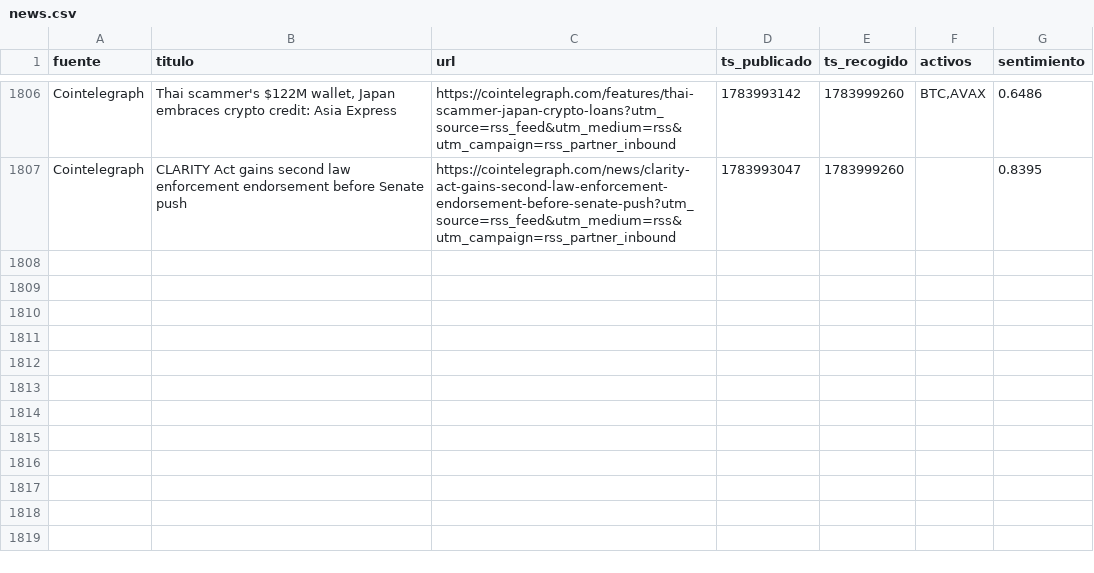
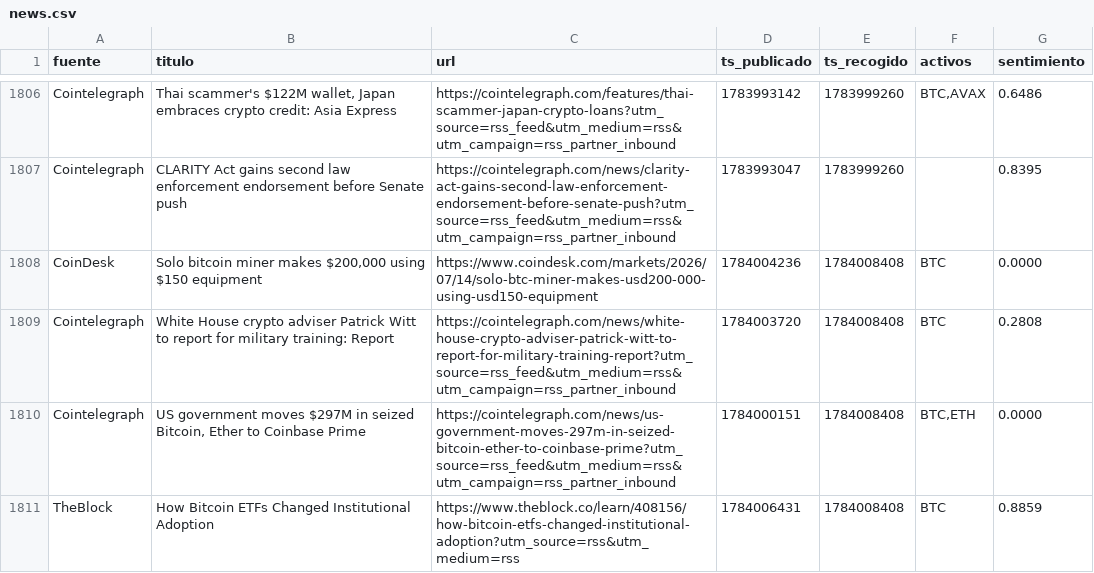
Before and after one commit to marcosgcuenta1/trading-bot, a CSV file: data/news.csv, drawn as a sheet; only a part is shown, gaps mark what is left out.

```diff
--- a/data/news.csv
+++ b/data/news.csv
@@ -1807 +1807,5 @@ Cointelegraph,"Thai scammer's $122M wallet, Japan embraces crypto credit: Asia E
 Cointelegraph,CLARITY Act gains second law enforcement endorsement before Senate push,https://cointelegraph.com/news/clarity-act-gains-second-law-enforcement-endorsement-before-senate-push?utm_source=rss_feed&utm_medium=rss&utm_campaign=rss_partner_inbound,1783993047,1783999260,,0.8395
+CoinDesk,"Solo bitcoin miner makes $200,000 using $150 equipment",https://www.coindesk.com/markets/2026/07/14/solo-btc-miner-makes-usd200-000-using-usd150-equipment,1784004236,1784008408,BTC,0.0000
+Cointelegraph,White House crypto adviser Patrick Witt to report for military training: Report,https://cointelegraph.com/news/white-house-crypto-adviser-patrick-witt-to-report-for-military-training-report?utm_source=rss_feed&utm_medium=rss&utm_campaign=rss_partner_inbound,1784003720,1784008408,BTC,0.2808
+Cointelegraph,"US government moves $297M in seized Bitcoin, Ether to Coinbase Prime",https://cointelegraph.com/news/us-government-moves-297m-in-seized-bitcoin-ether-to-coinbase-prime?utm_source=rss_feed&utm_medium=rss&utm_campaign=rss_partner_inbound,1784000151,1784008408,"BTC,ETH",0.0000
+TheBlock,How Bitcoin ETFs Changed Institutional Adoption,https://www.theblock.co/learn/408156/how-bitcoin-etfs-changed-institutional-adoption?utm_source=rss&utm_medium=rss,1784006431,1784008408,BTC,0.8859
```
